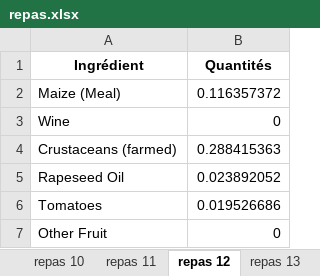
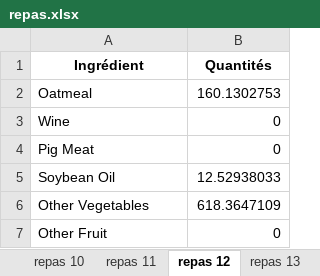
Before and after one commit to williampeoch/ecoMeal, an Excel workbook: output/repas.xlsx, sheet repas 12, drawn as a sheet; values as stored, in another font and other column widths than the file's, no borders; removed rows and columns are numbered as before the commit, all else as after; the diff names each change by its address in the sheet, - before the commit and + after, or states it on an @@ line.

```diff
--- a/output/repas.xlsx (sheet repas 12)
+++ b/output/repas.xlsx (sheet repas 12)
-row 2: Maize (Meal) | 0.116357372
+row 2: Oatmeal | 160.1302753
-row 4: Crustaceans (farmed) | 0.288415363
-row 5: Rapeseed Oil | 0.023892052
-row 6: Tomatoes | 0.019526686
+row 4: Pig Meat | 0
+row 5: Soybean Oil | 12.52938033
+row 6: Other Vegetables | 618.3647109
```
Also changed, not shown: sheet repas 10, sheet repas 11, sheet repas 19, sheet repas 1, sheet repas 26, sheet repas 3, 23 more sheets, other sheet tabs, 10 other files.
